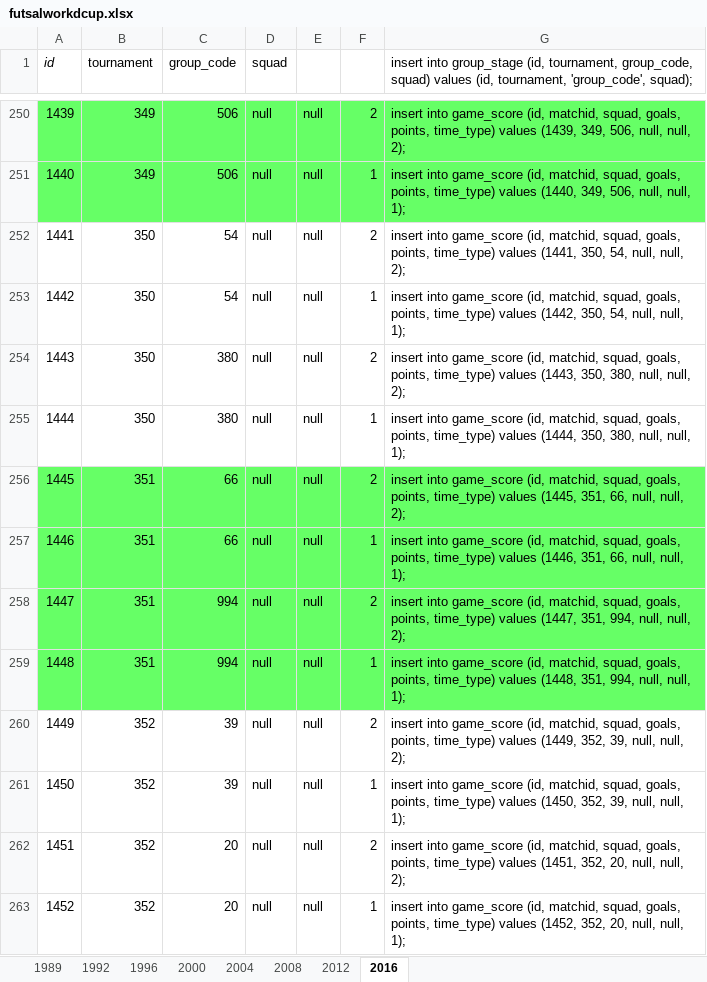
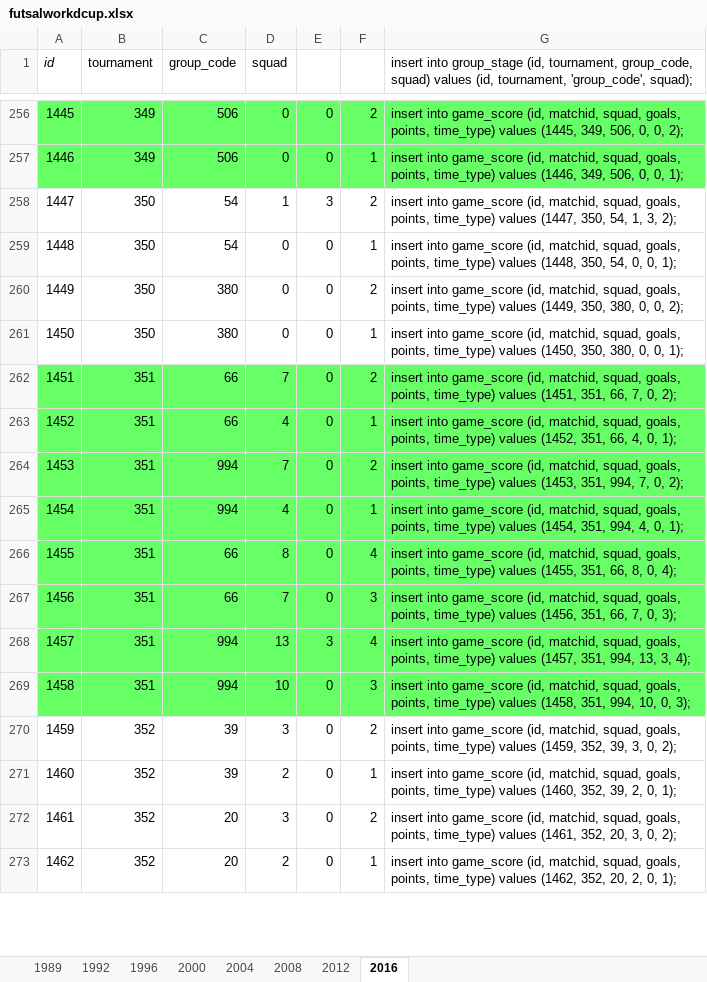
Before and after one commit to ezracode/area1650, an Excel workbook: Scripts/futsalworldcup/futsalworkdcup.xlsx, sheet 2016, drawn as a sheet; only a part is shown, gaps mark what is left out; values as stored, in another font and other column widths than the file's, no borders; addresses are those after the commit; the diff covers the shown part only; the diff names each change by its address in the sheet, - before the commit and + after, or states it on an @@ line.

```diff
--- a/Scripts/futsalworldcup/futsalworkdcup.xlsx (sheet 2016)
+++ b/Scripts/futsalworldcup/futsalworkdcup.xlsx (sheet 2016)
@@ column A (id) renumbered from row 250 down @@
-D256:D257 (squad): null
+D256:D257 (squad): 0
-E256:E257: null
+E256:E257: 0
-G256: …time_type) values (1439, 349, 506, null, null, 2);
+G256: …time_type) values (1445, 349, 506, 0, 0, 2);
-G257: …time_type) values (1440, 349, 506, null, null, 1);
+G257: …time_type) values (1446, 349, 506, 0, 0, 1);
-D258 (squad): null
+D258 (squad): 1
-E258: null
+E258: 3
-G258: …time_type) values (1441, 350, 54, null, null, 2);
+G258: …time_type) values (1447, 350, 54, 1, 3, 2);
-D259:D261 (squad): null
+D259:D261 (squad): 0
-E259:E265: null
+E259:E265: 0
-G259: …time_type) values (1442, 350, 54, null, null, 1);
+G259: …time_type) values (1448, 350, 54, 0, 0, 1);
-G260: …time_type) values (1443, 350, 380, null, null, 2);
+G260: …time_type) values (1449, 350, 380, 0, 0, 2);
-G261: …time_type) values (1444, 350, 380, null, null, 1);
+G261: …time_type) values (1450, 350, 380, 0, 0, 1);
-D262 (squad): null
+D262 (squad): 7
-G262: …time_type) values (1445, 351, 66, null, null, 2);
+G262: …time_type) values (1451, 351, 66, 7, 0, 2);
-D263 (squad): null
+D263 (squad): 4
-G263: …time_type) values (1446, 351, 66, null, null, 1);
+G263: …time_type) values (1452, 351, 66, 4, 0, 1);
-D264 (squad): null
+D264 (squad): 7
-G264: …time_type) values (1447, 351, 994, null, null, 2);
+G264: …time_type) values (1453, 351, 994, 7, 0, 2);
-D265 (squad): null
+D265 (squad): 4
-G265: …time_type) values (1448, 351, 994, null, null, 1);
+G265: …time_type) values (1454, 351, 994, 4, 0, 1);
+row 266: 1455 | 351 | 66 | 8 | 0 | 4 | insert into game_score (id, matchid, squad, goals, points, time_type) values (1455, 351, 66, 8, 0, 4);
+row 267: 1456 | 351 | 66 | 7 | 0 | 3 | insert into game_score (id, matchid, squad, goals, points, time_type) values (1456, 351, 66, 7, 0, 3);
+row 268: 1457 | 351 | 994 | 13 | 3 | 4 | insert into game_score (id, matchid, squad, goals, points, time_type) values (1457, 351, 994, 13, 3, 4);
+row 269: 1458 | 351 | 994 | 10 | 0 | 3 | insert into game_score (id, matchid, squad, goals, points, time_type) values (1458, 351, 994, 10, 0, 3);
-D270 (squad): null
+D270 (squad): 3
-E270:E273: null
+E270:E273: 0
-G270: …time_type) values (1449, 352, 39, null, null, 2);
+G270: …time_type) values (1459, 352, 39, 3, 0, 2);
-D271 (squad): null
+D271 (squad): 2
-G271: …time_type) values (1450, 352, 39, null, null, 1);
+G271: …time_type) values (1460, 352, 39, 2, 0, 1);
-D272 (squad): null
+D272 (squad): 3
-G272: …time_type) values (1451, 352, 20, null, null, 2);
+G272: …time_type) values (1461, 352, 20, 3, 0, 2);
-D273 (squad): null
+D273 (squad): 2
-G273: …time_type) values (1452, 352, 20, null, null, 1);
+G273: …time_type) values (1462, 352, 20, 2, 0, 1);
```
Also changed, not shown: 10 added rows and 78 edited cells elsewhere in this sheet, formulas that keep their value, 1 other file.
